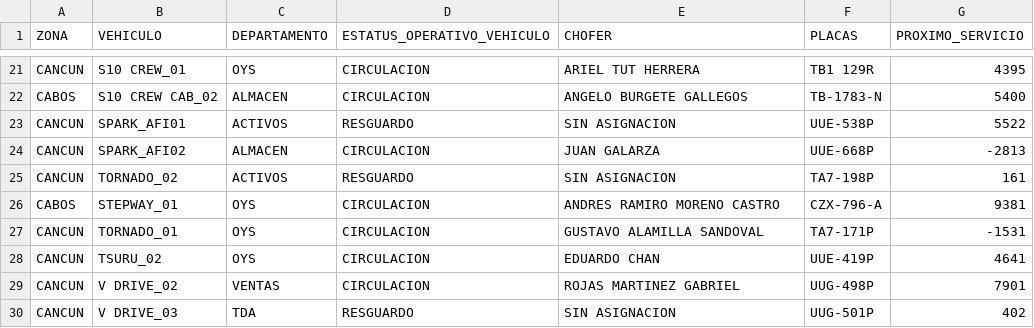
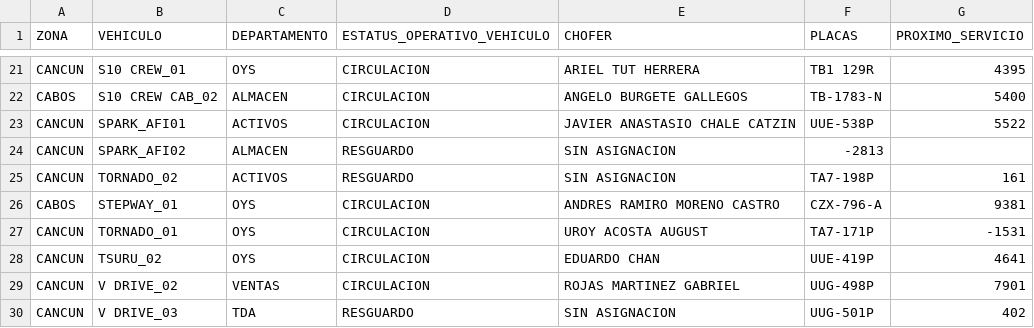
Before and after one commit to CALIDAD135/tablero-vehicular, a CSV file: datos.csv, drawn as a sheet; only a part is shown, gaps mark what is left out.

Commit message:
Update datos.csv

```diff
--- a/datos.csv
+++ b/datos.csv
@@ -22,7 +22,7 @@ CANCUN,S10 CREW_01,OYS,CIRCULACION,ARIEL TUT HERRERA,TB1 129R,4395
 CABOS,S10 CREW CAB_02,ALMACEN,CIRCULACION,ANGELO BURGETE GALLEGOS,TB-1783-N,5400
-CANCUN,SPARK_AFI01,ACTIVOS,RESGUARDO,SIN ASIGNACION,UUE-538P,5522
-CANCUN,SPARK_AFI02,ALMACEN,CIRCULACION,JUAN GALARZA,UUE-668P,-2813
+CANCUN,SPARK_AFI01,ACTIVOS,CIRCULACION,JAVIER ANASTASIO CHALE  CATZIN,UUE-538P,5522
+CANCUN,SPARK_AFI02,ALMACEN,RESGUARDO,SIN ASIGNACION,-2813
 CANCUN,TORNADO_02,ACTIVOS,RESGUARDO,SIN ASIGNACION,TA7-198P,161
 CABOS,STEPWAY_01,OYS,CIRCULACION,ANDRES RAMIRO MORENO CASTRO,CZX-796-A,9381
-CANCUN,TORNADO_01,OYS,CIRCULACION,GUSTAVO ALAMILLA SANDOVAL,TA7-171P,-1531
+CANCUN,TORNADO_01,OYS,CIRCULACION,UROY ACOSTA AUGUST,TA7-171P,-1531
 CANCUN,TSURU_02,OYS,CIRCULACION,EDUARDO CHAN,UUE-419P,4641
```
